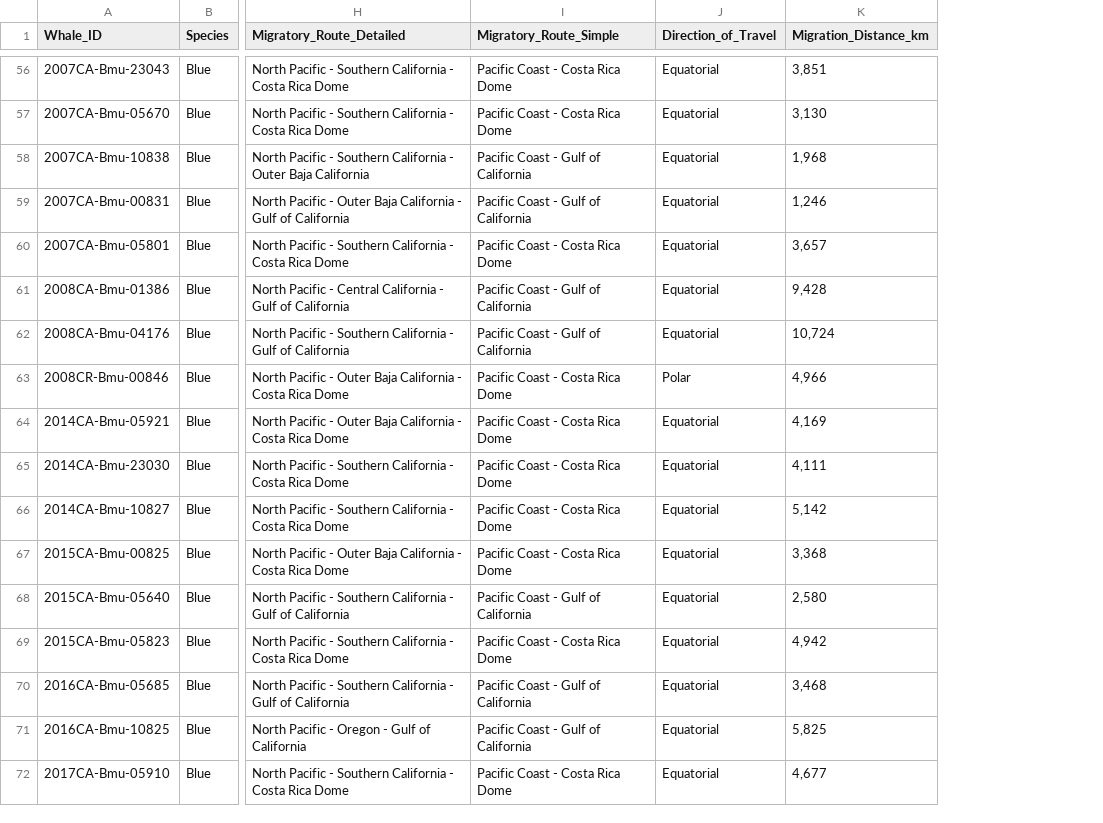
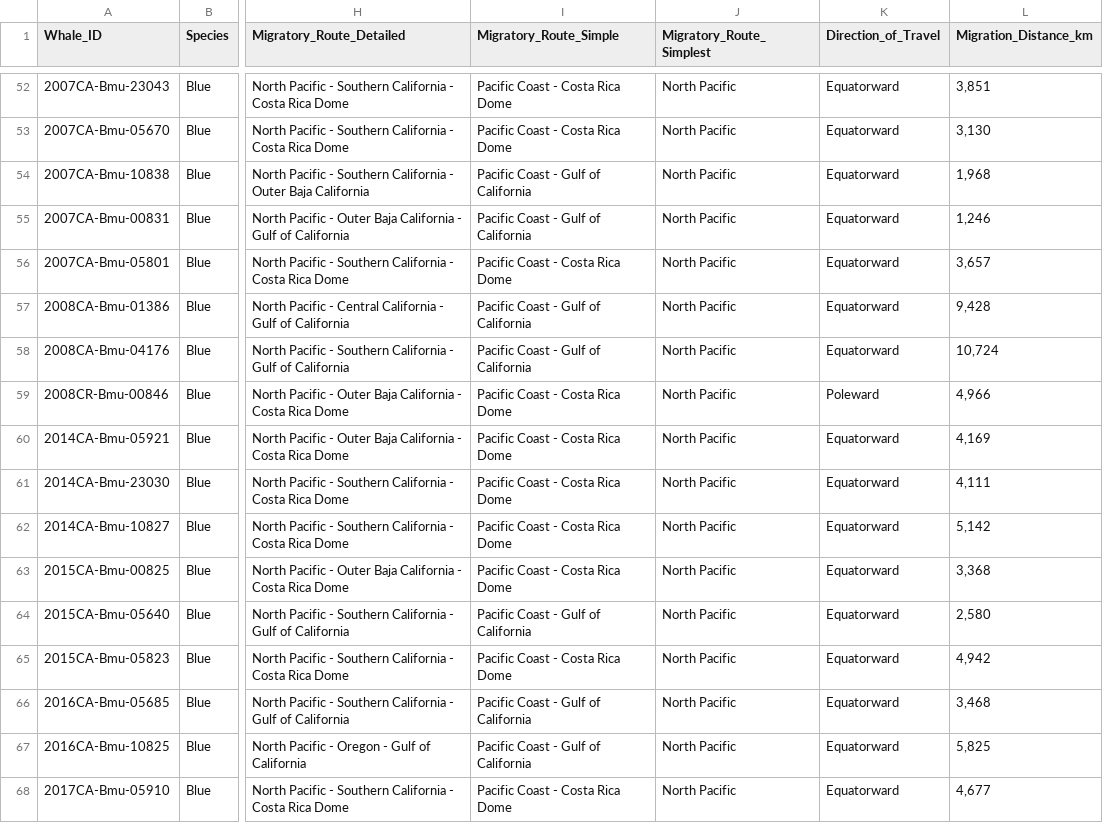
Before and after one commit to wgough/OptimalWhaleMigration, a CSV file: data-raw/MigrationDistancesLit.csv, drawn as a sheet; only a part is shown, gaps mark what is left out; addresses are those after the commit; the diff covers the shown part only; the diff names each change by its address in the sheet, - before the commit and + after, or states it on an @@ line.

```diff
--- a/data-raw/MigrationDistancesLit.csv
+++ b/data-raw/MigrationDistancesLit.csv
+column J (Migratory_Route_Simplest), rows 52-68: all North Pacific
-K52:K58 (Direction_of_Travel): Equatorial
+K52:K58 (Direction_of_Travel): Equatorward
-K59 (Direction_of_Travel): Polar
+K59 (Direction_of_Travel): Poleward
-K60:K68 (Direction_of_Travel): Equatorial
+K60:K68 (Direction_of_Travel): Equatorward
```
Also changed, not shown: 4 removed rows and 57 edited cells elsewhere in this file, 35 other files.
